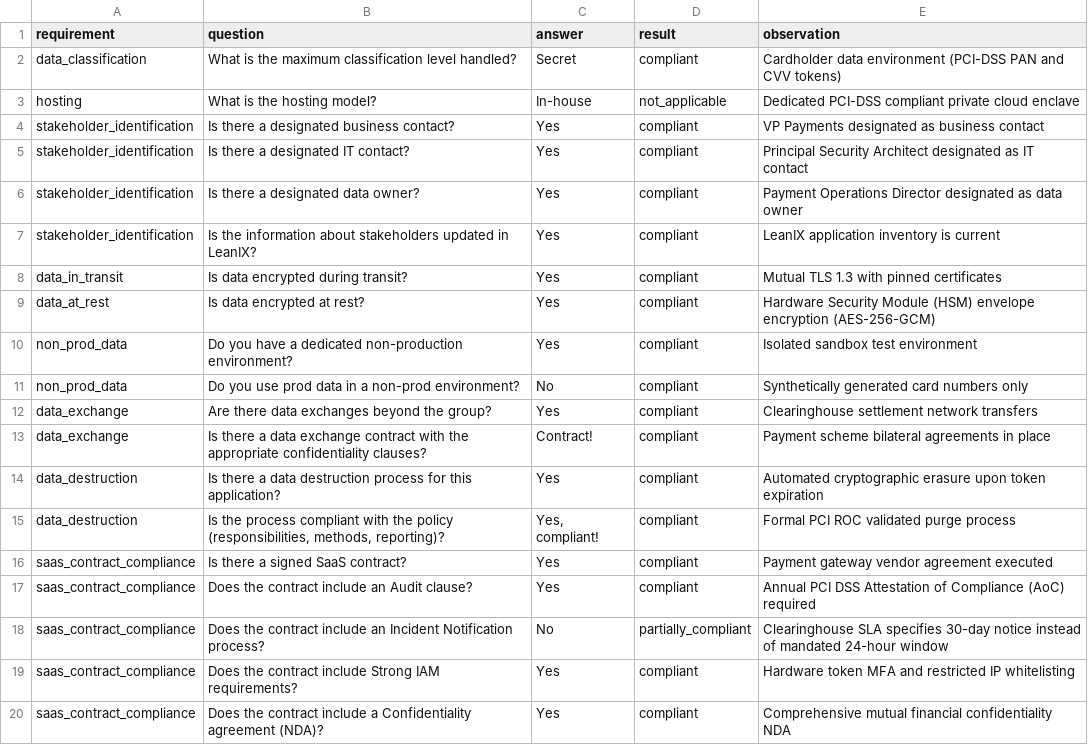
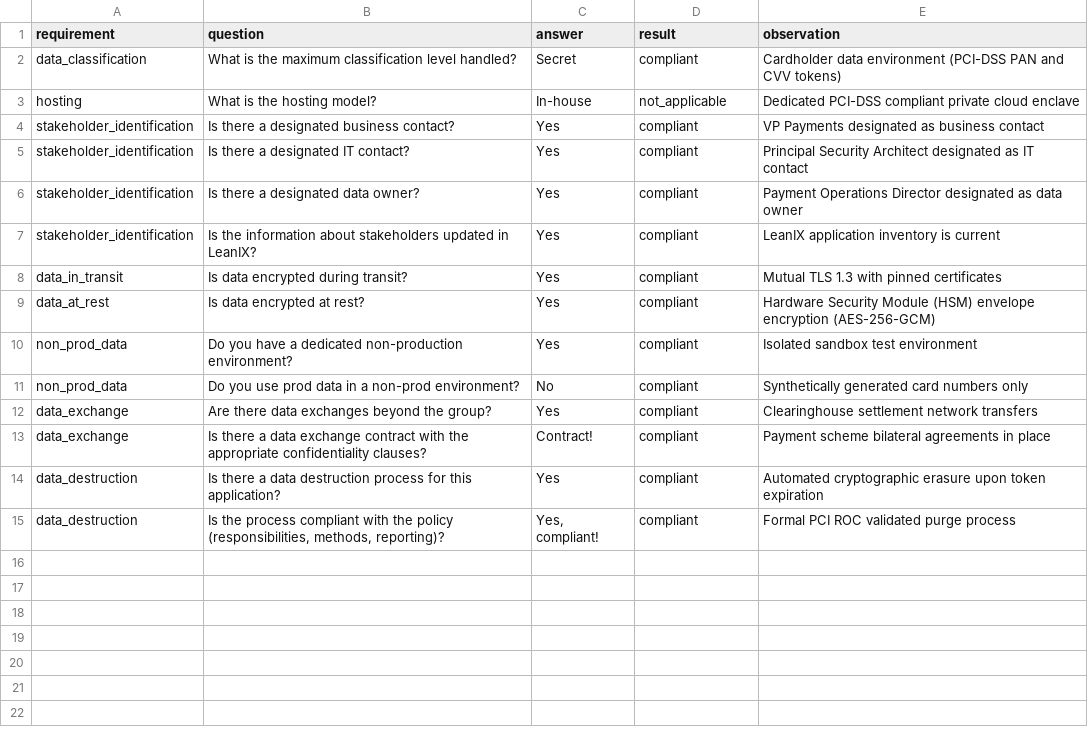
Before and after one commit to darckcerberus-beep/ciso-assistant, a CSV file: test_data/app_customer_payment_api.csv, drawn as a sheet.

Commit message:
fixed the issue with the CSV import functionality where certain edge cases were not being handled correctly. Updated the compliance and requirement assessment modules to improve accuracy in risk calculations. Added new test data for various applications to enhance test coverage and ensure robustness of the system.

```diff
--- a/test_data/app_customer_payment_api.csv
+++ b/test_data/app_customer_payment_api.csv
@@ -15,6 +15 @@ data_destruction,"Is there a data destruction process for this application?",Yes
 data_destruction,"Is the process compliant with the policy (responsibilities, methods, reporting)?","Yes, compliant!",compliant,Formal PCI ROC validated purge process
-saas_contract_compliance,"Is there a signed SaaS contract?",Yes,compliant,Payment gateway vendor agreement executed
-saas_contract_compliance,"Does the contract include an Audit clause?",Yes,compliant,Annual PCI DSS Attestation of Compliance (AoC) required
-saas_contract_compliance,"Does the contract include an Incident Notification process?",No,partially_compliant,Clearinghouse SLA specifies 30-day notice instead of mandated 24-hour window
-saas_contract_compliance,"Does the contract include Strong IAM requirements?",Yes,compliant,Hardware token MFA and restricted IP whitelisting
-saas_contract_compliance,"Does the contract include a Confidentiality agreement (NDA)?",Yes,compliant,Comprehensive mutual financial confidentiality NDA
```
Also changed, not shown: test_data/app_legacy_erp_production.csv, test_data/app_public_blog.csv, 19 other files.
